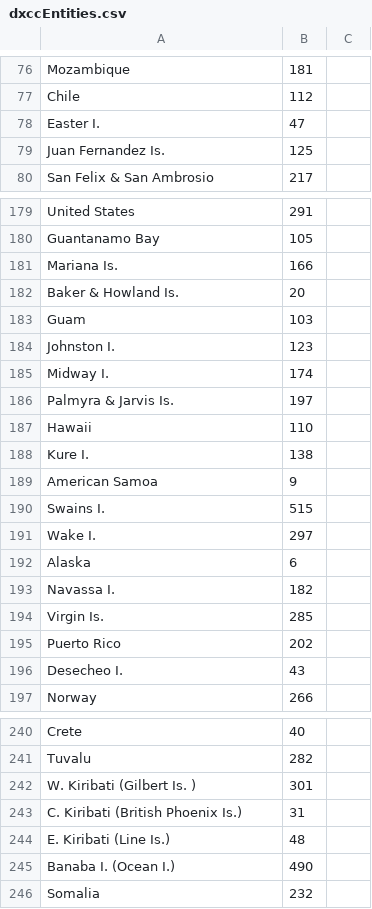
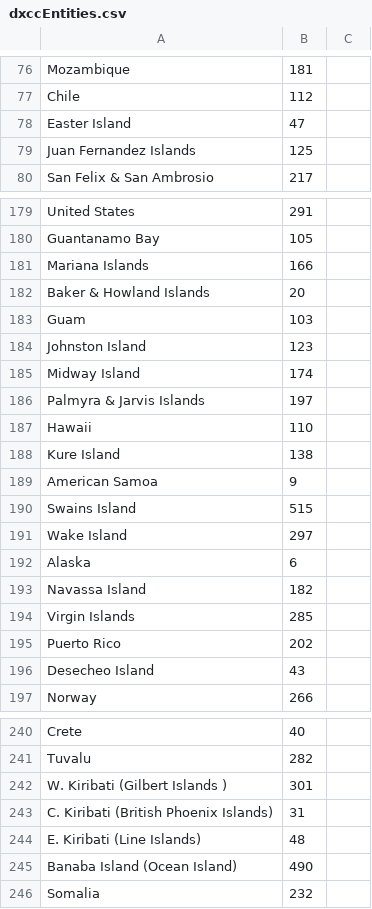
Before and after one commit to W6OP/CallParserForMac, a CSV file: Sources/CallParser/Resources/dxccEntities.csv, drawn as a sheet; only a part is shown, gaps mark what is left out; the diff covers the shown part only.

```diff
--- a/Sources/CallParser/Resources/dxccEntities.csv
+++ b/Sources/CallParser/Resources/dxccEntities.csv
@@ -77,4 +77,4 @@ Mozambique,181
 Chile,112
-Easter I.,47
-Juan Fernandez Is.,125
+Easter Island,47
+Juan Fernandez Islands,125
 San Felix & San Ambrosio,217
@@ -180,18 +180,18 @@ United States,291
 Guantanamo Bay,105
-Mariana Is.,166
-Baker & Howland Is.,20
+Mariana Islands,166
+Baker & Howland Islands,20
 Guam,103
-Johnston I.,123
-Midway I.,174
-Palmyra & Jarvis Is.,197
+Johnston Island,123
+Midway Island,174
+Palmyra & Jarvis Islands,197
 Hawaii,110
-Kure I.,138
+Kure Island,138
 American Samoa,9
-Swains I.,515
-Wake I.,297
+Swains Island,515
+Wake Island,297
 Alaska,6
-Navassa I.,182
-Virgin Is.,285
+Navassa Island,182
+Virgin Islands,285
 Puerto Rico,202
-Desecheo I.                      ,43
+Desecheo Island                      ,43
 Norway,266
@@ -241,6 +241,6 @@ Crete,40
 Tuvalu,282
-W. Kiribati (Gilbert Is. ),301
-C. Kiribati (British Phoenix Is.),31
-E. Kiribati (Line Is.),48
-Banaba I. (Ocean I.),490
+W. Kiribati (Gilbert Islands ),301
+C. Kiribati (British Phoenix Islands),31
+E. Kiribati (Line Islands),48
+Banaba Island (Ocean Island),490
 Somalia,232
```
Also changed, not shown: 61 edited cells elsewhere in this file, 2 other files.
